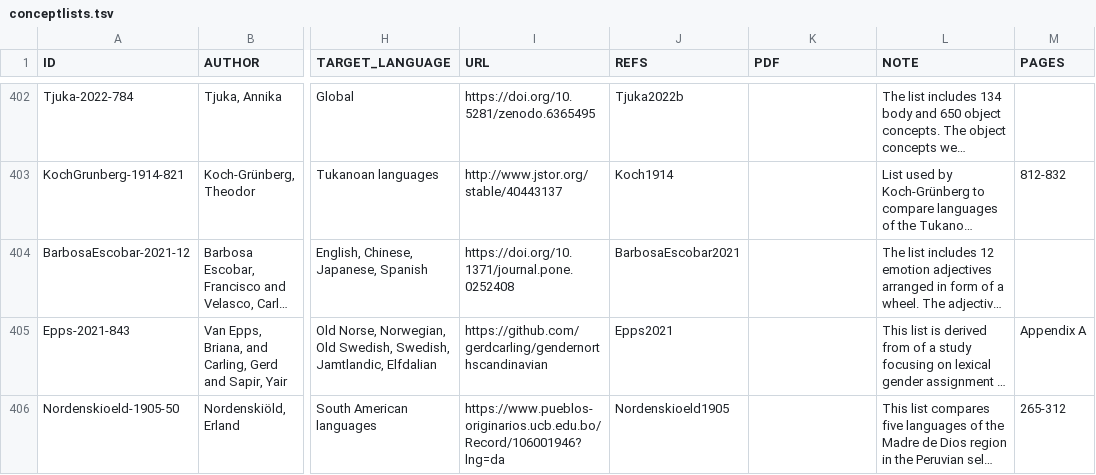
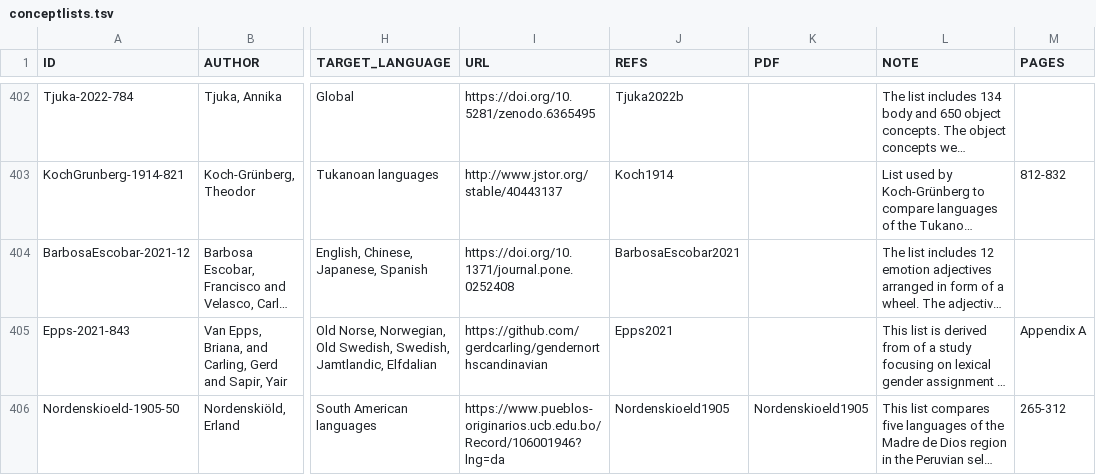
Before and after one commit to concepticon/concepticon-data, a TSV file: concepticondata/conceptlists.tsv, drawn as a sheet; only a part is shown, gaps mark what is left out; long unchanged cells end in …; the diff names each change by its address in the sheet, - before the commit and + after, or states it on an @@ line.

Commit message:
add sources

```diff
--- a/concepticondata/conceptlists.tsv
+++ b/concepticondata/conceptlists.tsv
-K406 (PDF): (empty)
+K406 (PDF): Nordenskioeld1905
```
Also changed, not shown: 1 other file.
